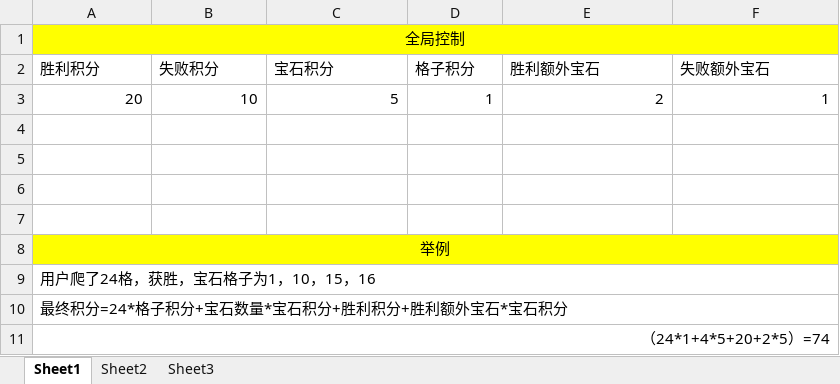
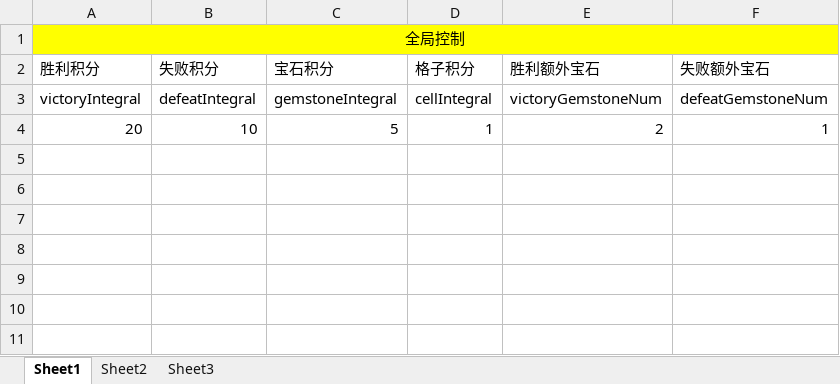
Before and after one commit to sulongfei001/jump-api, an Excel workbook: src/main/resources/config/gameConfig.xlsx, sheet Sheet1, drawn as a sheet; values as stored, in another font and other column widths than the file's, no borders; removed rows and columns are numbered as before the commit, all else as after; the diff names each change by its address in the sheet, - before the commit and + after, or states it on an @@ line.

```diff
--- a/src/main/resources/config/gameConfig.xlsx (sheet Sheet1)
+++ b/src/main/resources/config/gameConfig.xlsx (sheet Sheet1)
+row 3: victoryIntegral | defeatIntegral | gemstoneIntegral | cellIntegral | victoryGemstoneNum | defeatGemstoneNum
-row 4: (empty)
-row 5: (empty)
-row 6: (empty)
-row 7: (empty)
-row 8: 举例
-row 9: 用户爬了24格，获胜，宝石格子为1，10，15，16
-row 10: 最终积分=24*格子积分+宝石数量*宝石积分+胜利积分+胜利额外宝石*宝石积分
-row 11: （24*1+4*5+20+2*5）=74
```
Also changed, not shown: sheet Sheet3, 15 other files.
